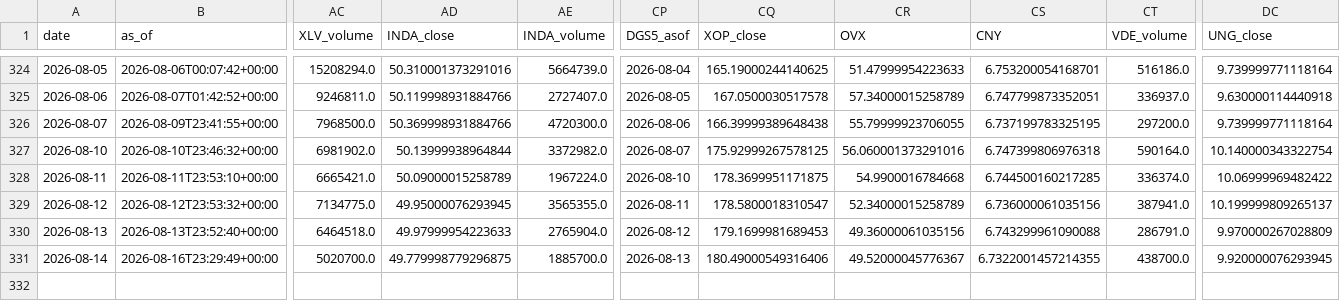
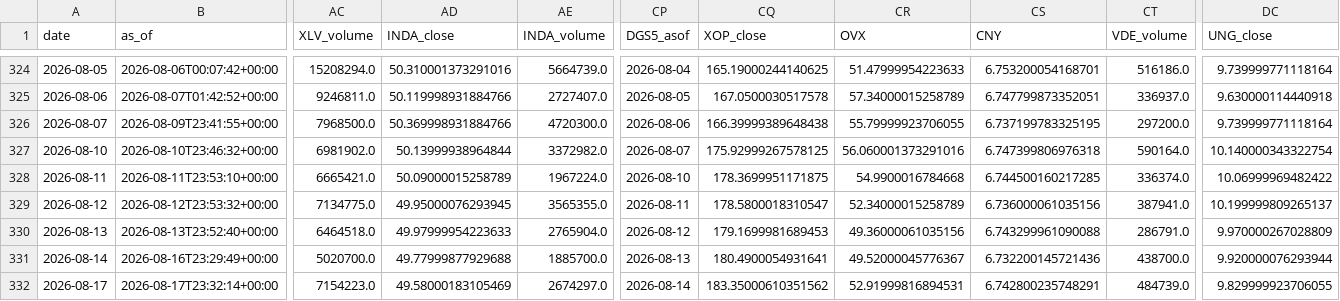
Before and after one commit to daifulee/invictus-data, a CSV file: data/daily_2026.csv, drawn as a sheet; only a part is shown, gaps mark what is left out; rows hold the shown columns only; the diff names each change by its address in the sheet, - before the commit and + after, or states it on an @@ line.

Commit message:
daily: 2026-08-17 data update [skip ci]

```diff
--- a/data/daily_2026.csv
+++ b/data/daily_2026.csv
-AD331 (INDA_close): 49.779998779296875
+AD331 (INDA_close): 49.77999877929688
-CQ331 (XOP_close): 180.49000549316406
+CQ331 (XOP_close): 180.4900054931641
-CS331 (CNY): 6.7322001457214355
+CS331 (CNY): 6.732200145721436
-DC331 (UNG_close): 9.920000076293945
+DC331 (UNG_close): 9.920000076293944
+row 332: 2026-08-17 | 2026-08-17T23:32:14+00:00 | 7154223.0 | 49.58000183105469 | 2674297.0 | 2026-08-14 | 183.35000610351562 | 52.91999816894531 | 6.742800235748291 | 484739.0 | 9.829999923706055
```
Also changed, not shown: 1 other file.
